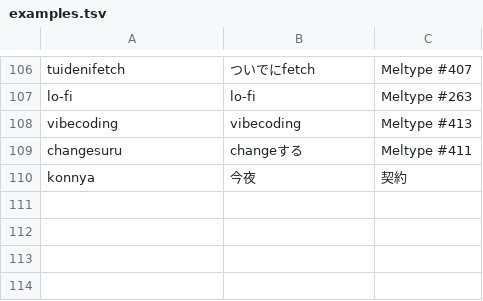
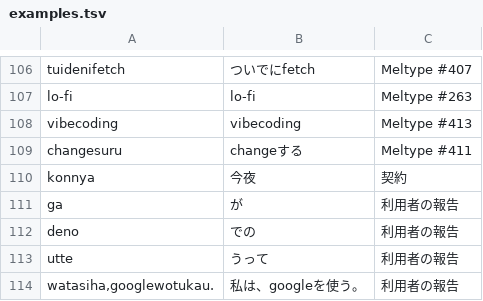
Before and after one commit to miyaoka/tugime, a TSV file: corpus/examples.tsv, drawn as a sheet; only a part is shown, gaps mark what is left out; the diff names each change by its address in the sheet, - before the commit and + after, or states it on an @@ line.

```diff
--- a/corpus/examples.tsv
+++ b/corpus/examples.tsv
+row 111: ga | が | 利用者の報告
+row 112: deno | での | 利用者の報告
+row 113: utte | うって | 利用者の報告
+row 114: watasiha,googlewotukau. | 私は、googleを使う。 | 利用者の報告
```
Also changed, not shown: 5 other files.
